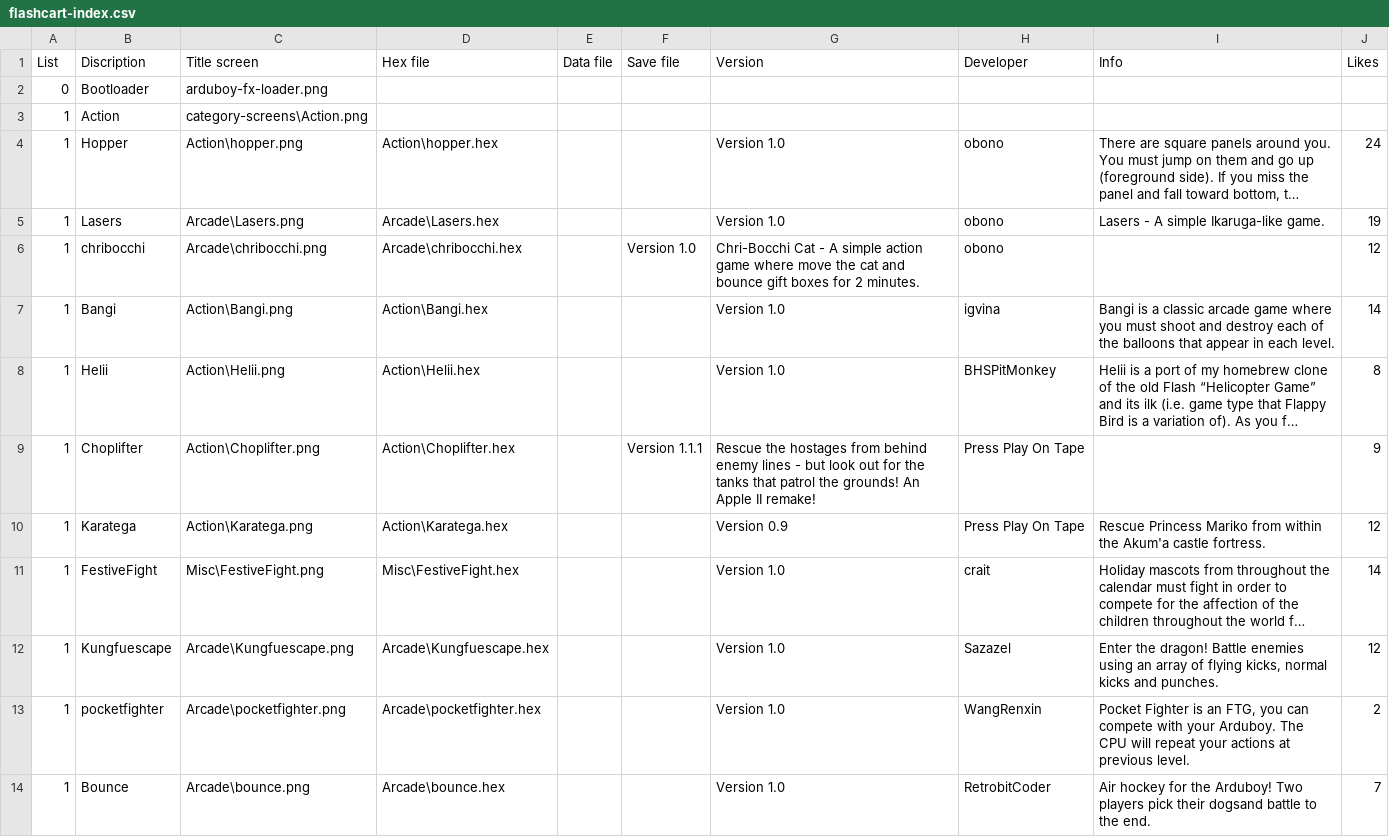
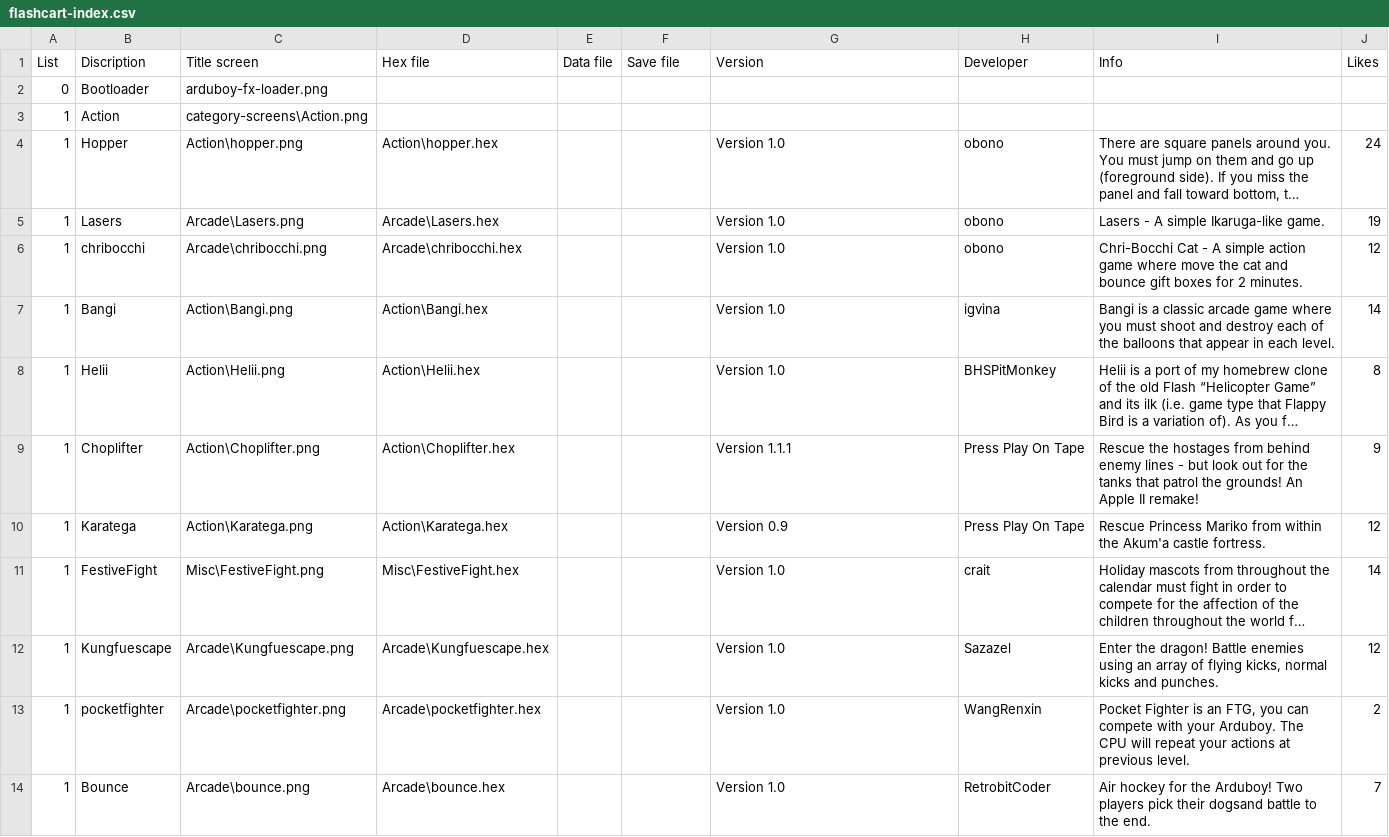
Before and after one commit to filmote/CartBuilder, a CSV file: flashcart-index.csv, drawn as a sheet; only a part is shown; long unchanged cells end in …; the diff names each change by its address in the sheet, - before the commit and + after, or states it on an @@ line.

```diff
--- a/flashcart-index.csv
+++ b/flashcart-index.csv
-F6 (Save file): Version 1.0
+F6 (Save file): (empty)
-G6 (Version): Chri-Bocchi Cat - A simple action game where move the cat and bounce gift boxes for 2 minutes.
+G6 (Version): Version 1.0
-I6 (Info): (empty)
+I6 (Info): Chri-Bocchi Cat - A simple action game where move the cat and bounce gift boxes for 2 minutes.
-F9 (Save file): Version 1.1.1
+F9 (Save file): (empty)
-G9 (Version): Rescue the hostages from behind enemy lines - but look out for the tanks that patrol the grounds! An Apple II remake!
+G9 (Version): Version 1.1.1
-I9 (Info): (empty)
+I9 (Info): Rescue the hostages from behind enemy lines - but look out for the tanks that patrol the grounds! An Apple II remake!
```
Also changed, not shown: 2 other files.
